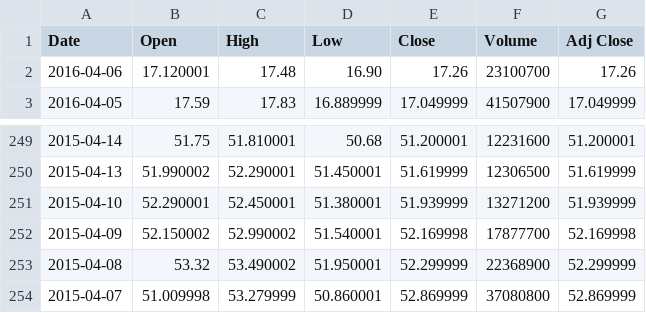
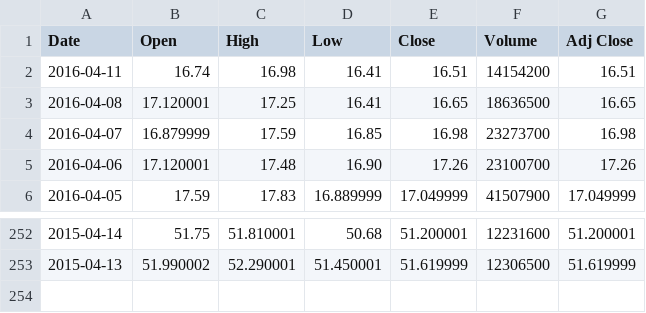
Before and after one commit to Criptic/Softwareentwicklung_Finances, a CSV file: src/main/resources/TWTR.csv, drawn as a sheet; only a part is shown, gaps mark what is left out; removed rows and columns are numbered as before the commit, all else as after; the diff names each change by its address in the sheet, - before the commit and + after, or states it on an @@ line.

```diff
--- a/src/main/resources/TWTR.csv
+++ b/src/main/resources/TWTR.csv
+row 2: 2016-04-11 | 16.74 | 16.98 | 16.41 | 16.51 | 14154200 | 16.51
+row 3: 2016-04-08 | 17.120001 | 17.25 | 16.41 | 16.65 | 18636500 | 16.65
+row 4: 2016-04-07 | 16.879999 | 17.59 | 16.85 | 16.98 | 23273700 | 16.98
-row 251: 2015-04-10 | 52.290001 | 52.450001 | 51.380001 | 51.939999 | 13271200 | 51.939999
-row 252: 2015-04-09 | 52.150002 | 52.990002 | 51.540001 | 52.169998 | 17877700 | 52.169998
-row 253: 2015-04-08 | 53.32 | 53.490002 | 51.950001 | 52.299999 | 22368900 | 52.299999
-row 254: 2015-04-07 | 51.009998 | 53.279999 | 50.860001 | 52.869999 | 37080800 | 52.869999
```
Also changed, not shown: src/main/resources/AAPL.csv, src/main/resources/AMZN.csv, 11 other files.
